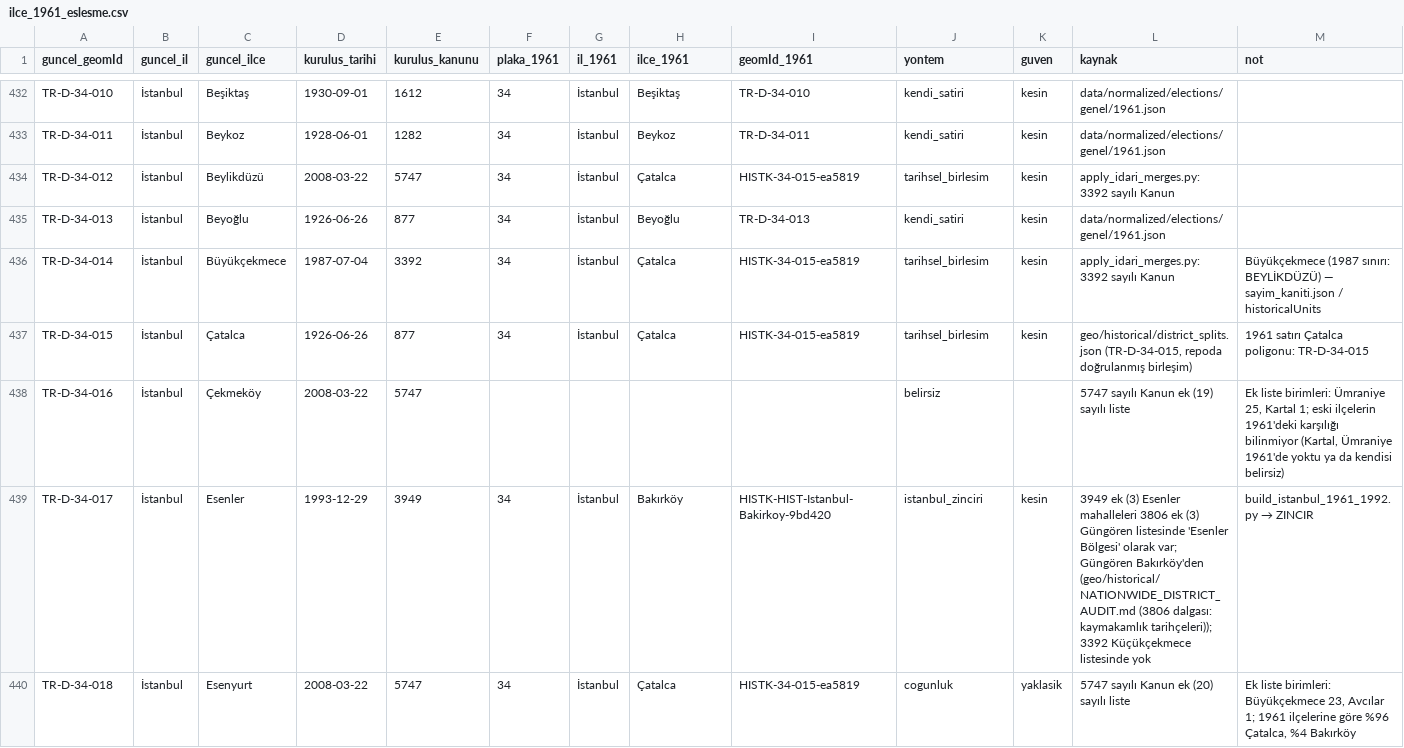
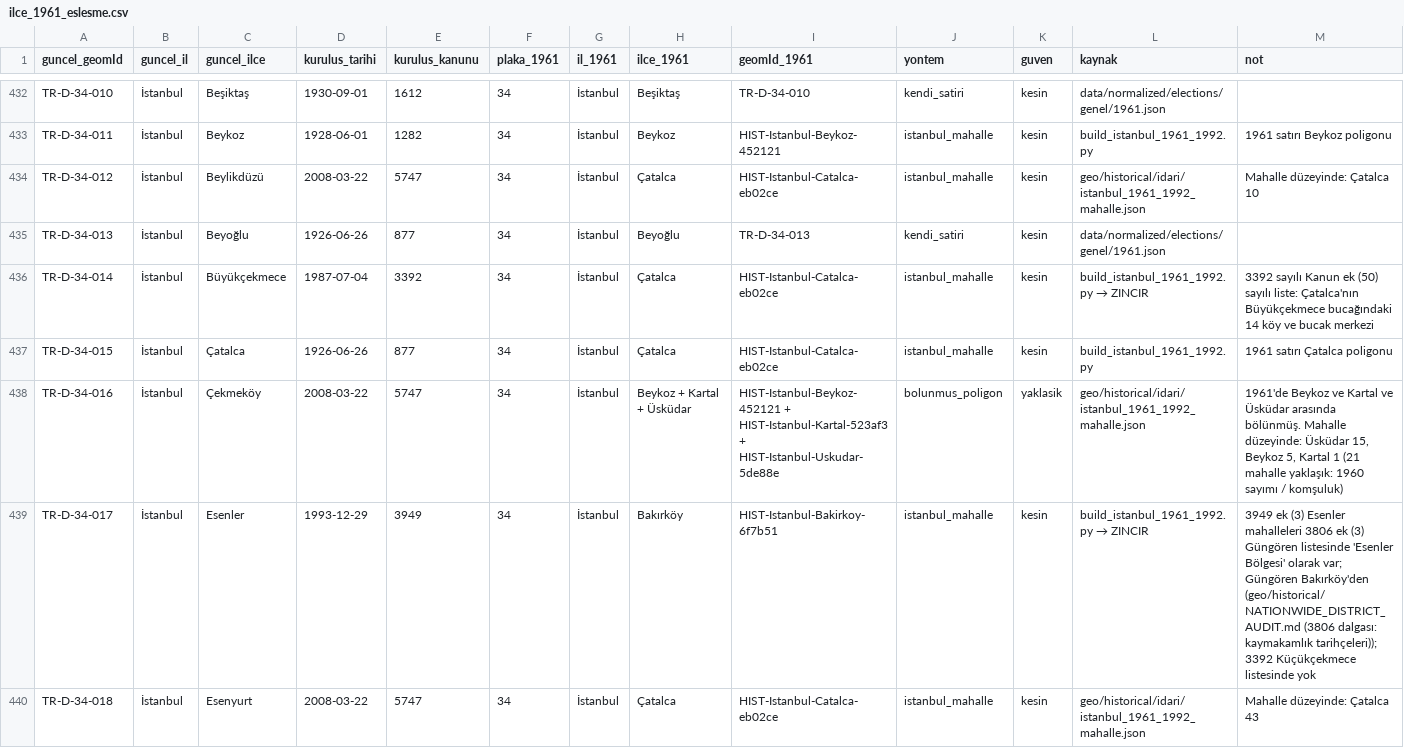
Before and after one commit to hamiKumbasae/turkiye-secim-haritasi, a CSV file: geo/historical/idari/ilce_1961_eslesme.csv, drawn as a sheet; only a part is shown, gaps mark what is left out; the diff covers the shown part only; the diff names each change by its address in the sheet, - before the commit and + after, or states it on an @@ line.

```diff
--- a/geo/historical/idari/ilce_1961_eslesme.csv
+++ b/geo/historical/idari/ilce_1961_eslesme.csv
-I433 (geomId_1961): TR-D-34-011
+I433 (geomId_1961): HIST-Istanbul-Beykoz-452121
-J433 (yontem): kendi_satiri
+J433 (yontem): istanbul_mahalle
-L433 (kaynak): data/normalized/elections/genel/1961.json
+L433 (kaynak): build_istanbul_1961_1992.py
-M433 (not): (empty)
+M433 (not): 1961 satırı Beykoz poligonu
-I434 (geomId_1961): HISTK-34-015-ea5819
+I434 (geomId_1961): HIST-Istanbul-Catalca-eb02ce
-J434 (yontem): tarihsel_birlesim
+J434 (yontem): istanbul_mahalle
-L434 (kaynak): apply_idari_merges.py: 3392 sayılı Kanun
+L434 (kaynak): geo/historical/idari/istanbul_1961_1992_mahalle.json
-M434 (not): (empty)
+M434 (not): Mahalle düzeyinde: Çatalca 10
-I436:I437 (geomId_1961): HISTK-34-015-ea5819
+I436:I437 (geomId_1961): HIST-Istanbul-Catalca-eb02ce
-J436:J437 (yontem): tarihsel_birlesim
+J436:J437 (yontem): istanbul_mahalle
@@ L436 (kaynak): apply_idari_merges.py: 3392 sayılı Kanun → build_istanbul_1961_1992.py → ZINCIR @@
-M436 (not): Büyükçekmece (1987 sınırı: BEYLİKDÜZÜ) — sayim_kaniti.json / historicalUnits
+M436 (not): 3392 sayılı Kanun ek (50) sayılı liste: Çatalca'nın Büyükçekmece bucağındaki 14 köy ve bucak merkezi
-L437 (kaynak): geo/historical/district_splits.json (TR-D-34-015, repoda doğrulanmış birleşim)
+L437 (kaynak): build_istanbul_1961_1992.py
-M437 (not): 1961 satırı Çatalca poligonu: TR-D-34-015
+M437 (not): 1961 satırı Çatalca poligonu
-F438 (plaka_1961): (empty)
+F438 (plaka_1961): 34
-G438 (il_1961): (empty)
+G438 (il_1961): İstanbul
-H438 (ilce_1961): (empty)
+H438 (ilce_1961): Beykoz + Kartal + Üsküdar
-I438 (geomId_1961): (empty)
+I438 (geomId_1961): HIST-Istanbul-Beykoz-452121 + HIST-Istanbul-Kartal-523af3 + HIST-Istanbul-Uskudar-5de88e
-J438 (yontem): belirsiz
+J438 (yontem): bolunmus_poligon
-K438 (guven): (empty)
+K438 (guven): yaklasik
-L438 (kaynak): 5747 sayılı Kanun ek (19) sayılı liste
+L438 (kaynak): geo/historical/idari/istanbul_1961_1992_mahalle.json
-M438 (not): Ek liste birimleri: Ümraniye 25, Kartal 1; eski ilçelerin 1961'deki karşılığı bilinmiyor (Kartal, Ümraniye 1961'de yoktu ya da kendisi belirsiz)
+M438 (not): 1961'de Beykoz ve Kartal ve Üsküdar arasında bölünmüş. Mahalle düzeyinde: Üsküdar 15, Beykoz 5, Kartal 1 (21 mahalle yaklaşık: 1960 sayımı / komşuluk)
-I439 (geomId_1961): HISTK-HIST-Istanbul-Bakirkoy-9bd420
+I439 (geomId_1961): HIST-Istanbul-Bakirkoy-6f7b51
-J439 (yontem): istanbul_zinciri
+J439 (yontem): istanbul_mahalle
@@ L439 (kaynak): 3949 ek (3) Esenler mahalleleri 3806 ek (3) Güngören listesinde 'Esenler Bölgesi' olarak var; Güngören Bakırköy'den (geo/historical/NATIONWIDE_DISTRICT_AUDIT.md (3806 dalgası: kaymakamlık tarihçeleri)); 3392 Küçükçekmece listesinde yok → build_istanbul_1961_1992.py → ZINCIR @@
@@ M439 (not): build_istanbul_1961_1992.py → ZINCIR → 3949 ek (3) Esenler mahalleleri 3806 ek (3) Güngören listesinde 'Esenler Bölgesi' olarak var; Güngören Bakırköy'den (geo/historical/NATIONWIDE_DISTRICT_AUDIT.md (3806 dalgası: kaymakamlık tarihçeleri)); 3392 Küçükçekmece listesinde yok @@
-I440 (geomId_1961): HISTK-34-015-ea5819
+I440 (geomId_1961): HIST-Istanbul-Catalca-eb02ce
-J440 (yontem): cogunluk
+J440 (yontem): istanbul_mahalle
-K440 (guven): yaklasik
+K440 (guven): kesin
-L440 (kaynak): 5747 sayılı Kanun ek (20) sayılı liste
+L440 (kaynak): geo/historical/idari/istanbul_1961_1992_mahalle.json
-M440 (not): Ek liste birimleri: Büyükçekmece 23, Avcılar 1; 1961 ilçelerine göre %96 Çatalca, %4 Bakırköy
+M440 (not): Mahalle düzeyinde: Çatalca 43
```
Also changed, not shown: 119 edited cells elsewhere in this file, 16 other files.
